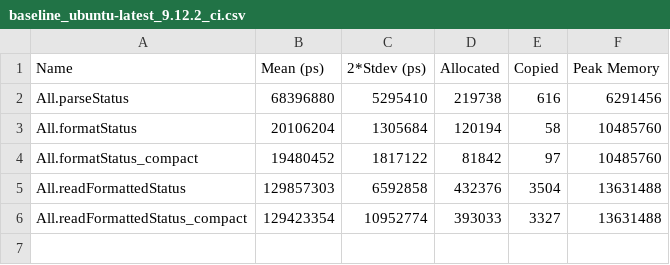
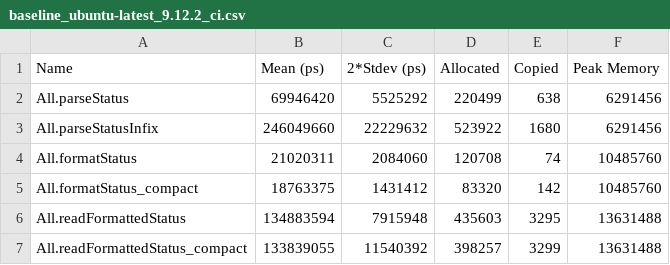
Before and after one commit to tbidne/cabal-monitor, a CSV file: bench/baseline_ubuntu-latest_9.12.2_ci.csv, drawn as a sheet.

```diff
--- a/bench/baseline_ubuntu-latest_9.12.2_ci.csv
+++ b/bench/baseline_ubuntu-latest_9.12.2_ci.csv
@@ -1,6 +1,7 @@
 Name,Mean (ps),2*Stdev (ps),Allocated,Copied,Peak Memory
-All.parseStatus,68396880,5295410,219738,616,6291456
-All.formatStatus,20106204,1305684,120194,58,10485760
-All.formatStatus_compact,19480452,1817122,81842,97,10485760
-All.readFormattedStatus,129857303,6592858,432376,3504,13631488
-All.readFormattedStatus_compact,129423354,10952774,393033,3327,13631488
+All.parseStatus,69946420,5525292,220499,638,6291456
+All.parseStatusInfix,246049660,22229632,523922,1680,6291456
+All.formatStatus,21020311,2084060,120708,74,10485760
+All.formatStatus_compact,18763375,1431412,83320,142,10485760
+All.readFormattedStatus,134883594,7915948,435603,3295,13631488
+All.readFormattedStatus_compact,133839055,11540392,398257,3299,13631488
```
Also changed, not shown: bench/baseline_ubuntu-latest_9.10.2_ci.csv, 14 other files.
